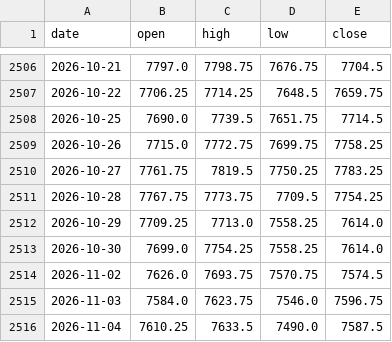
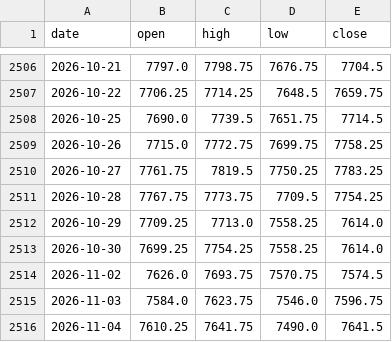
Before and after one commit to Allenvip1/G-P-C-R-2, a CSV file: data/price_es.csv, drawn as a sheet; only a part is shown, gaps mark what is left out.

```diff
--- a/data/price_es.csv
+++ b/data/price_es.csv
@@ -2512,5 +2512,5 @@ date,open,high,low,close
 2026-10-29,7709.25,7713.0,7558.25,7614.0
-2026-10-30,7699.0,7754.25,7558.25,7614.0
+2026-10-30,7699.25,7754.25,7558.25,7614.0
 2026-11-02,7626.0,7693.75,7570.75,7574.5
 2026-11-03,7584.0,7623.75,7546.0,7596.75
-2026-11-04,7610.25,7633.5,7490.0,7587.5
+2026-11-04,7610.25,7641.75,7490.0,7641.5
```
Also changed, not shown: 1 other file.
